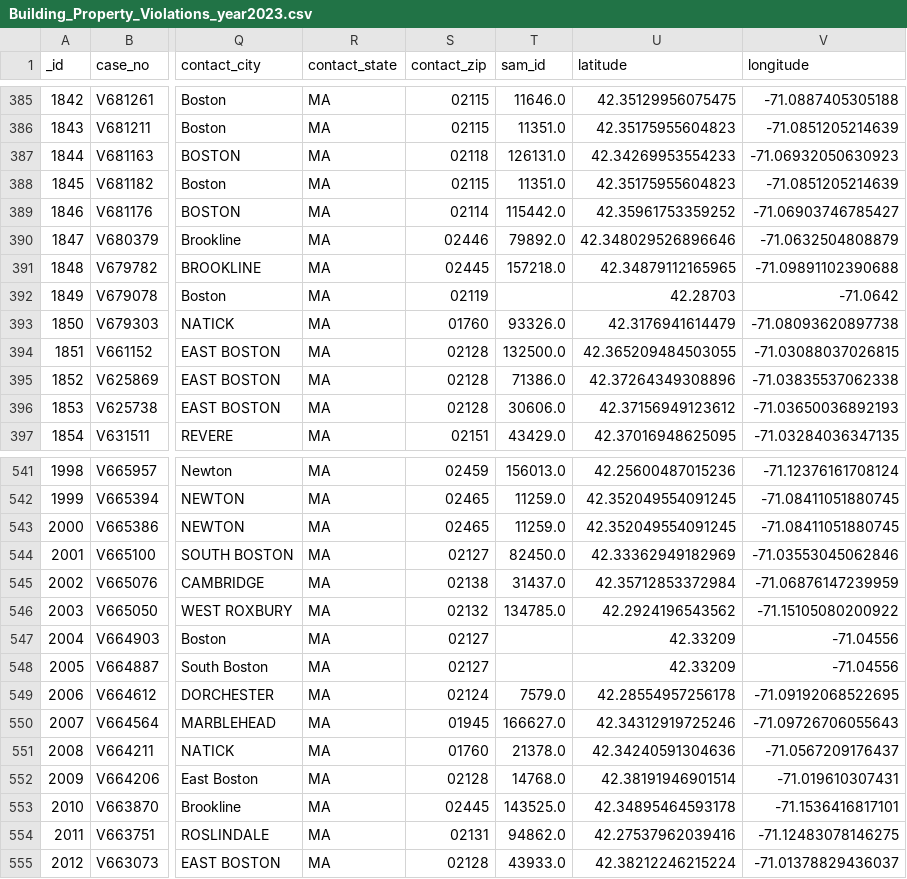
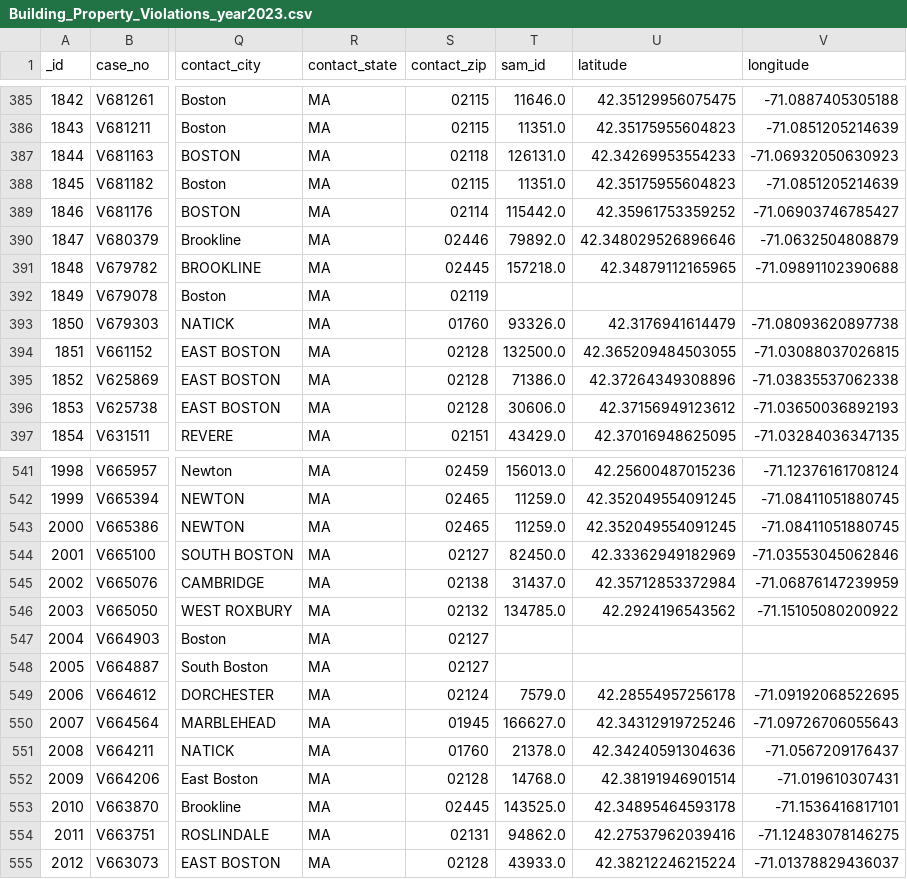
Before and after one commit to irisRen04/cs506-off_campus_housing-Ren-James, a CSV file: rawdata/BuildingPropertyViolations/Building_Property_Violations_year2023.csv, drawn as a sheet; only a part is shown, gaps mark what is left out; the diff names each change by its address in the sheet, - before the commit and + after, or states it on an @@ line.

Commit message:
Revert "Use of Kmeans for finding clusters, further cleaning of data of building prop, and prep for api usage for student addresses"

```diff
--- a/rawdata/BuildingPropertyViolations/Building_Property_Violations_year2023.csv
+++ b/rawdata/BuildingPropertyViolations/Building_Property_Violations_year2023.csv
-U392 (latitude): 42.28703
+U392 (latitude): (empty)
-V392 (longitude): -71.0642
+V392 (longitude): (empty)
-U547:U548 (latitude): 42.33209
+U547:U548 (latitude): (empty)
-V547:V548 (longitude): -71.04556
+V547:V548 (longitude): (empty)
```
Also changed, not shown: rawdata/BuildingPropertyViolations/Building_Property_Violations_year2020.csv, rawdata/BuildingPropertyViolations/Building_Property_Violations_year2021.csv, 4 other files.
